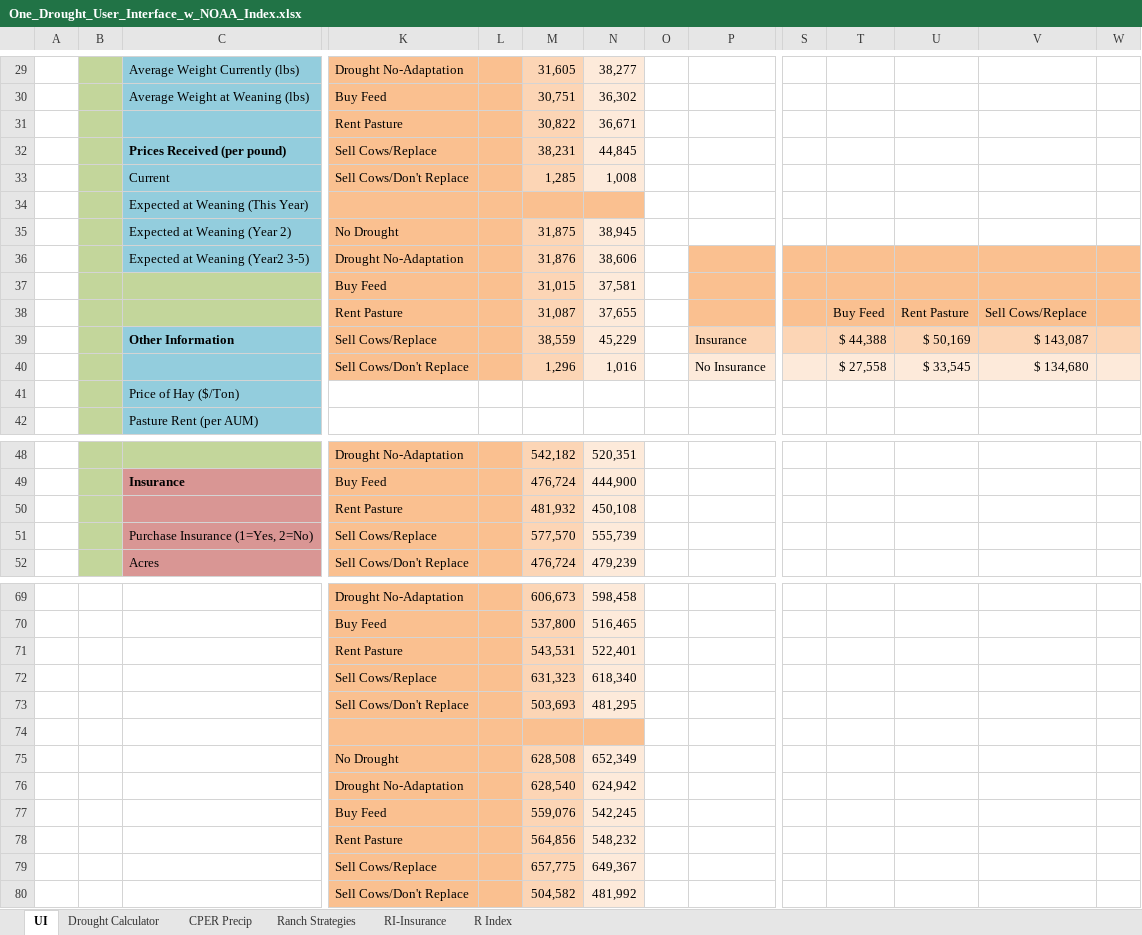
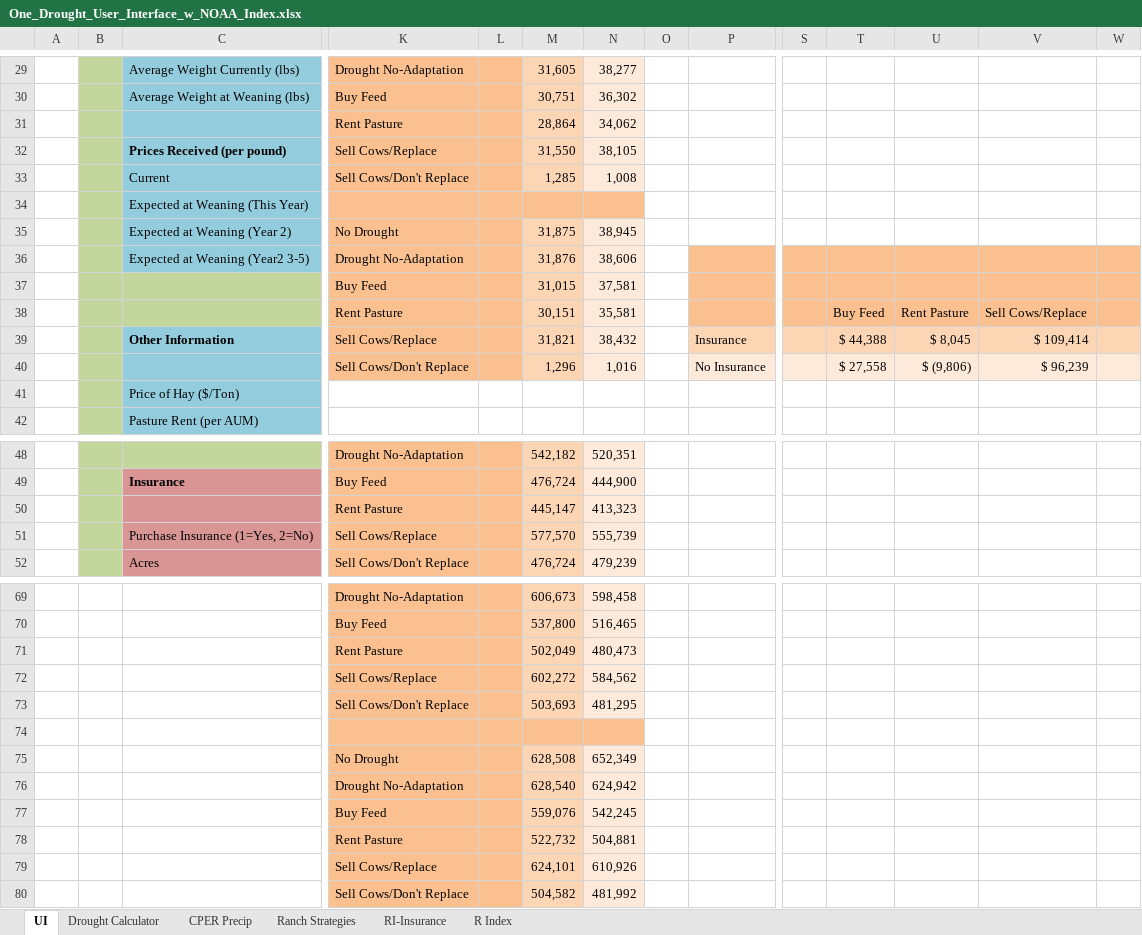
Before and after one commit to maxrlnd/docker_test, an Excel workbook: misc/One_Drought_User_Interface_w_NOAA_Index.xlsx, sheet UI, drawn as a sheet; only a part is shown, gaps mark what is left out; values as stored, in another font and other column widths than the file's, no borders; charts and pictures not drawn; removed rows and columns are numbered as before the commit, all else as after; rows hold the shown columns only; the diff covers the shown part only; the diff names each change by its address in the sheet, - before the commit and + after, or states it on an @@ line.

```diff
--- a/misc/One_Drought_User_Interface_w_NOAA_Index.xlsx (sheet UI)
+++ b/misc/One_Drought_User_Interface_w_NOAA_Index.xlsx (sheet UI)
-row 31:  |  |  | Rent Pasture |  | 30,822 | 36,671
-row 32:  |  | Prices Received (per pound) | Sell Cows/Replace |  | 38,231 | 44,845
+row 31:  |  |  | Rent Pasture |  | 28,864 | 34,062
+row 32:  |  | Prices Received (per pound) | Sell Cows/Replace |  | 31,550 | 38,105
-M38: 31,087
+M38: 30,151
-N38: 37,655
+N38: 35,581
-M39: 38,559
+M39: 31,821
-N39: 45,229
+N39: 38,432
-U39: $ 50,169
+U39: $ 8,045
-V39: $ 143,087
+V39: $ 109,414
-U40: $ 33,545
+U40: $ (9,806)
-V40: $ 134,680
+V40: $ 96,239
-row 50:  |  |  | Rent Pasture |  | 481,932 | 450,108
+row 50:  |  |  | Rent Pasture |  | 445,147 | 413,323
-row 71:  |  |  | Rent Pasture |  | 543,531 | 522,401
-row 72:  |  |  | Sell Cows/Replace |  | 631,323 | 618,340
+row 71:  |  |  | Rent Pasture |  | 502,049 | 480,473
+row 72:  |  |  | Sell Cows/Replace |  | 602,272 | 584,562
-row 78:  |  |  | Rent Pasture |  | 564,856 | 548,232
-row 79:  |  |  | Sell Cows/Replace |  | 657,775 | 649,367
+row 78:  |  |  | Rent Pasture |  | 522,732 | 504,881
+row 79:  |  |  | Sell Cows/Replace |  | 624,101 | 610,926
```
Also changed, not shown: 2 added rows, 2 removed rows and 26 edited cells elsewhere in this sheet, sheet Ranch Strategies, sheet Drought Calculator, charts or pictures.
